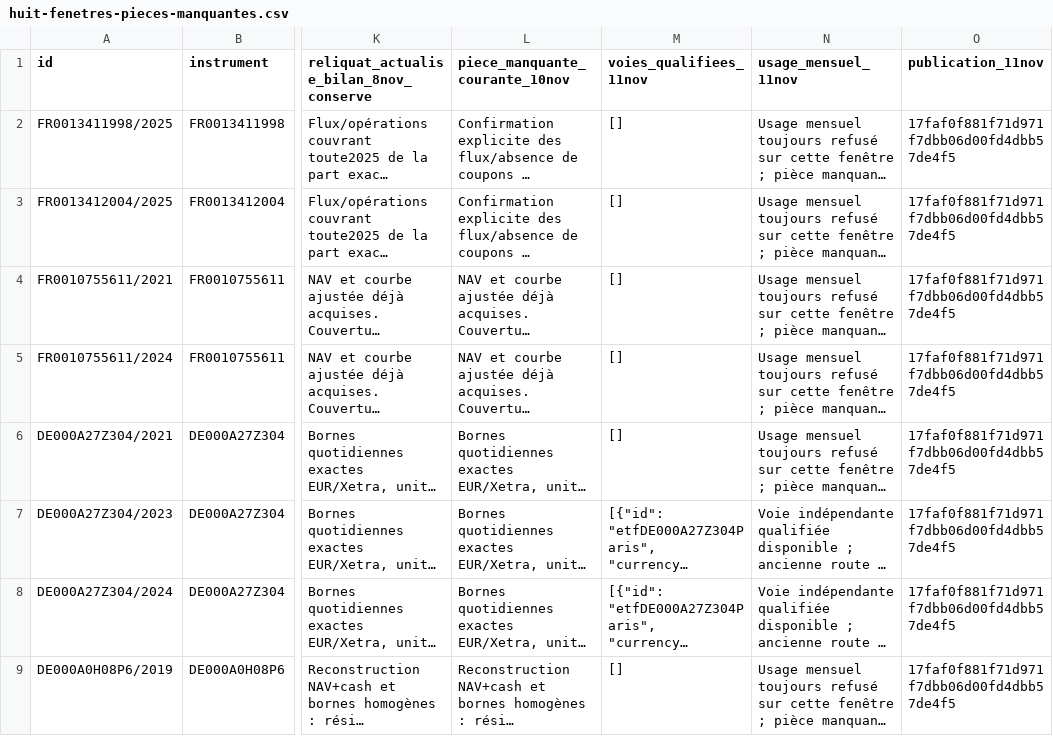
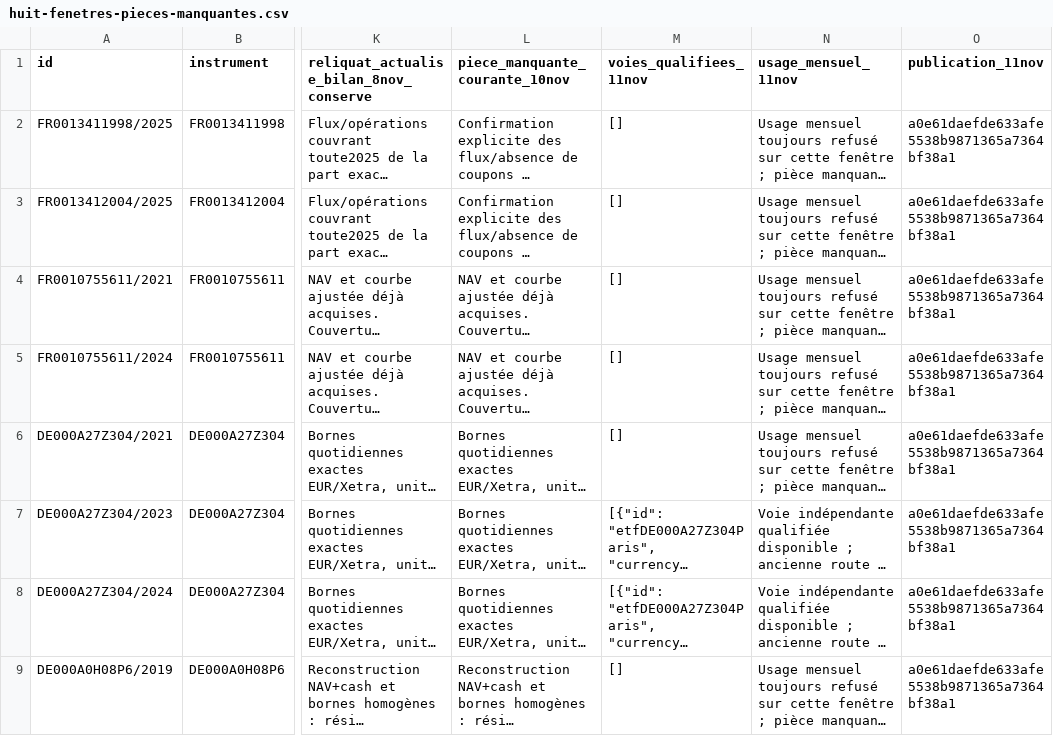
Before and after one commit to madmax91310/shinny-potato, a CSV file: reports/donnees-consolidees-2026-10-24/reprise-2026-11-10/livraison/huit-fenetres-pieces-manquantes.csv, drawn as a sheet; only a part is shown, gaps mark what is left out; long unchanged cells end in …; the diff names each change by its address in the sheet, - before the commit and + after, or states it on an @@ line.

```diff
--- a/reports/donnees-consolidees-2026-10-24/reprise-2026-11-10/livraison/huit-fenetres-pieces-manquantes.csv
+++ b/reports/donnees-consolidees-2026-10-24/reprise-2026-11-10/livraison/huit-fenetres-pieces-manquantes.csv
-O2:O9 (publication_11nov): 17faf0f881f71d971f7dbb06d00fd4dbb57de4f5
+O2:O9 (publication_11nov): a0e61daefde633afe5538b9871365a7364bf38a1
```
Also changed, not shown: reports/donnees-consolidees-2026-10-24/reprise-2026-11-10/livraison/bilan-par-outil-suite-2026-11-11.csv, reports/donnees-consolidees-2026-10-24/reprise-2026-11-10/livraison/compositions-indices-suite-2026-11-11.csv, 27 other files.
